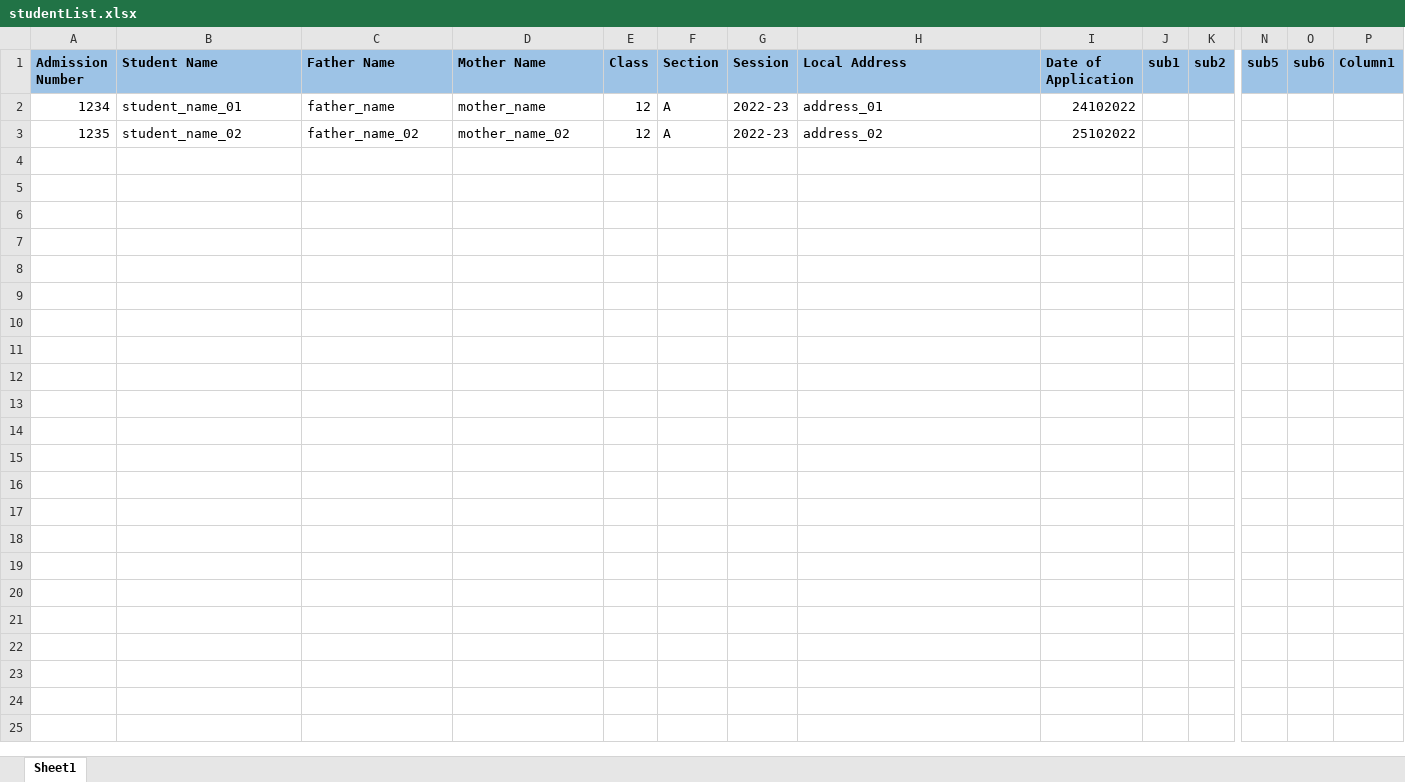
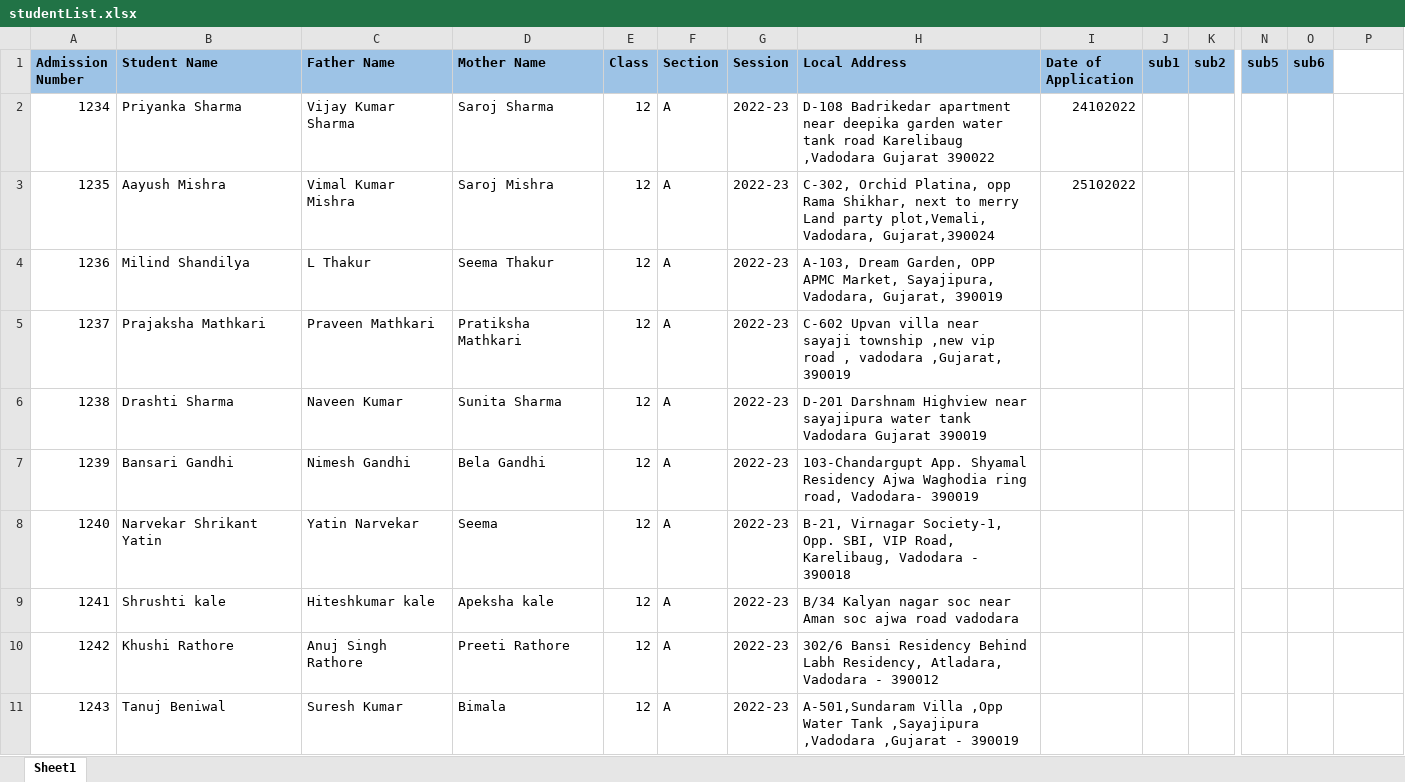
Before and after one commit to kv1harni/Projects, an Excel workbook: TC Form Generator/studentList.xlsx, sheet Sheet1, drawn as a sheet; only a part is shown, gaps mark what is left out; values as stored, in another font and other column widths than the file's, no borders; table styles not drawn; rows hold the shown columns only; the diff covers the shown part only; the diff names each change by its address in the sheet, - before the commit and + after, or states it on an @@ line.

Commit message:
Add files via upload

```diff
--- a/TC Form Generator/studentList.xlsx (sheet Sheet1)
+++ b/TC Form Generator/studentList.xlsx (sheet Sheet1)
-P1: Column1
+P1: (empty)
-P1 fill: #9DC3E6
+P1 fill: none
-B2 (Student Name): student_name_01
+B2 (Student Name): Priyanka Sharma
-C2 (Father Name): father_name
+C2 (Father Name): Vijay Kumar Sharma
-D2 (Mother Name): mother_name
+D2 (Mother Name): Saroj Sharma
-H2 (Local Address): address_01
+H2 (Local Address): D-108 Badrikedar apartment near deepika garden water tank road Karelibaug ,Vadodara Gujarat 390022
-B3 (Student Name): student_name_02
+B3 (Student Name): Aayush Mishra
-C3 (Father Name): father_name_02
+C3 (Father Name): Vimal Kumar Mishra
-D3 (Mother Name): mother_name_02
+D3 (Mother Name): Saroj Mishra
-H3 (Local Address): address_02
+H3 (Local Address): C-302, Orchid Platina, opp Rama Shikhar, next to merry Land party plot,Vemali, Vadodara, Gujarat,390024
-row 4: (empty)
+row 4: 1236 | Milind Shandilya | L Thakur | Seema Thakur | 12 | A | 2022-23 | A-103, Dream Garden, OPP APMC Market, Sayajipura, Vadodara, Gujarat, 390019
-row 5: (empty)
+row 5: 1237 | Prajaksha Mathkari | Praveen Mathkari | Pratiksha Mathkari | 12 | A | 2022-23 | C-602 Upvan villa near sayaji township ,new vip road , vadodara ,Gujarat, 390019
-row 6: (empty)
+row 6: 1238 | Drashti Sharma | Naveen Kumar | Sunita Sharma | 12 | A | 2022-23 | D-201 Darshnam Highview near sayajipura water tank Vadodara Gujarat 390019
-row 7: (empty)
+row 7: 1239 | Bansari Gandhi | Nimesh Gandhi | Bela Gandhi | 12 | A | 2022-23 | 103-Chandargupt App. Shyamal Residency Ajwa Waghodia ring road, Vadodara- 390019
+row 8: 1240 | Narvekar Shrikant Yatin | Yatin Narvekar | Seema | 12 | A | 2022-23 | B-21, Virnagar Society-1, Opp. SBI, VIP Road, Karelibaug, Vadodara - 390018
+row 9: 1241 | Shrushti kale | Hiteshkumar kale | Apeksha kale | 12 | A | 2022-23 | B/34 Kalyan nagar soc near Aman soc ajwa road vadodara
+row 10: 1242 | Khushi Rathore | Anuj Singh Rathore | Preeti Rathore | 12 | A | 2022-23 | 302/6 Bansi Residency Behind Labh Residency, Atladara, Vadodara - 390012
+row 11: 1243 | Tanuj Beniwal | Suresh Kumar | Bimala | 12 | A | 2022-23 | A-501,Sundaram Villa ,Opp Water Tank ,Sayajipura ,Vadodara ,Gujarat - 390019
```
Also changed, not shown: 68 added rows elsewhere in this sheet, hidden cells.
